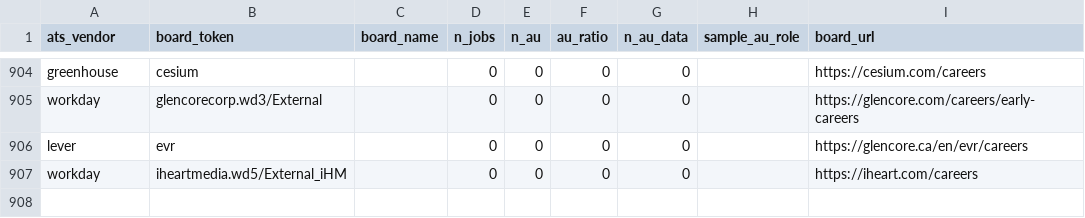
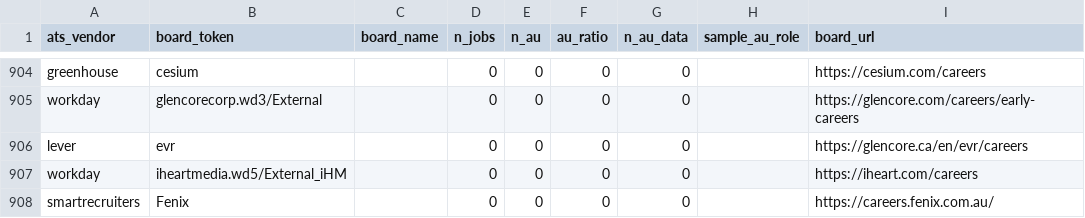
Before and after one commit to sidharthjoly/Muster, a CSV file: data/discovered_boards.csv, drawn as a sheet; only a part is shown, gaps mark what is left out; the diff names each change by its address in the sheet, - before the commit and + after, or states it on an @@ line.

```diff
--- a/data/discovered_boards.csv
+++ b/data/discovered_boards.csv
+row 908: smartrecruiters | Fenix |  | 0 | 0 | 0 | 0 |  | https://careers.fenix.com.au/
```
